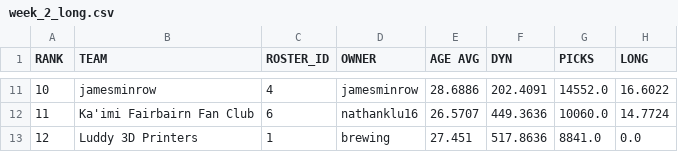
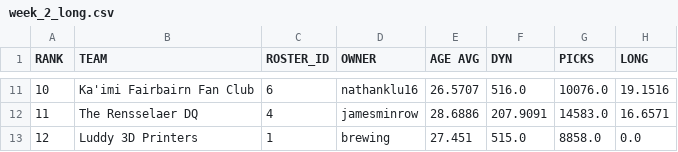
Before and after one commit to le-pantman/dynasty-power-rankings, a CSV file: reports/2026/week_2_csv/week_2_long.csv, drawn as a sheet; only a part is shown, gaps mark what is left out; the diff covers the shown part only.

```diff
--- a/reports/2026/week_2_csv/week_2_long.csv
+++ b/reports/2026/week_2_csv/week_2_long.csv
@@ -11,3 +11,3 @@ RANK,TEAM,ROSTER_ID,OWNER,AGE AVG,DYN,PICKS,LONG
-10,jamesminrow,4,jamesminrow,28.6886,202.4091,14552.0,16.6022
-11,Ka'imi Fairbairn Fan Club,6,nathanklu16,26.5707,449.3636,10060.0,14.7724
-12,Luddy 3D Printers,1,brewing,27.451,517.8636,8841.0,0.0
+10,Ka'imi Fairbairn Fan Club,6,nathanklu16,26.5707,516.0,10076.0,19.1516
+11,The Rensselaer DQ,4,jamesminrow,28.6886,207.9091,14583.0,16.6571
+12,Luddy 3D Printers,1,brewing,27.451,515.0,8858.0,0.0
```
Also changed, not shown: 34 edited cells elsewhere in this file, reports/2026/week_2_csv/week_2_overall.csv, reports/2026/week_2_csv/week_2_pwr.csv, 1 other file.
